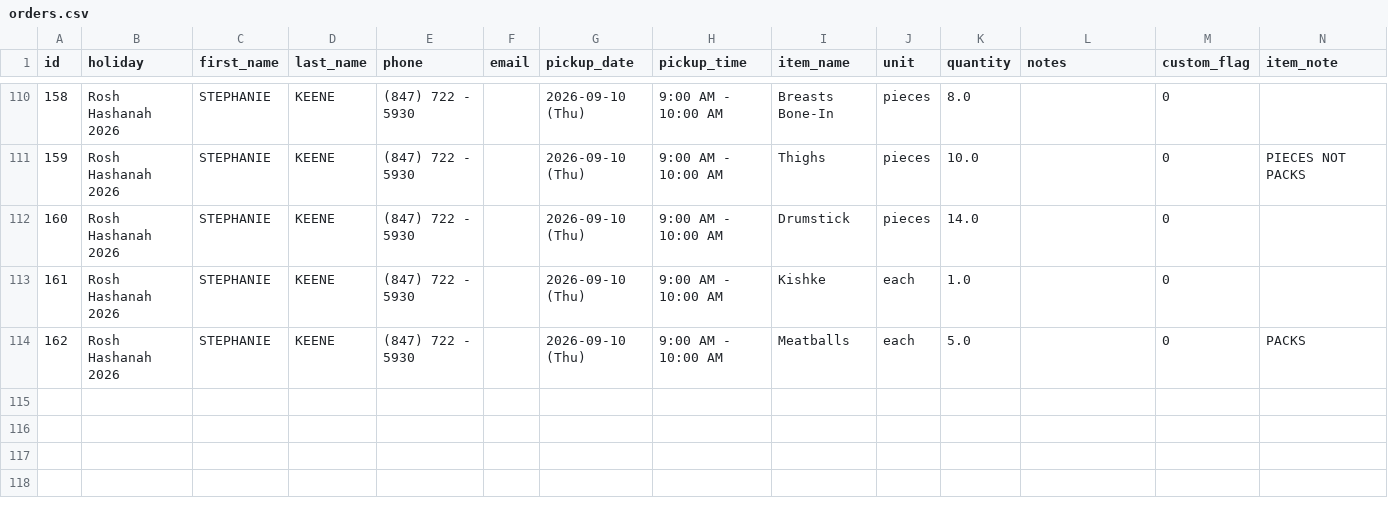
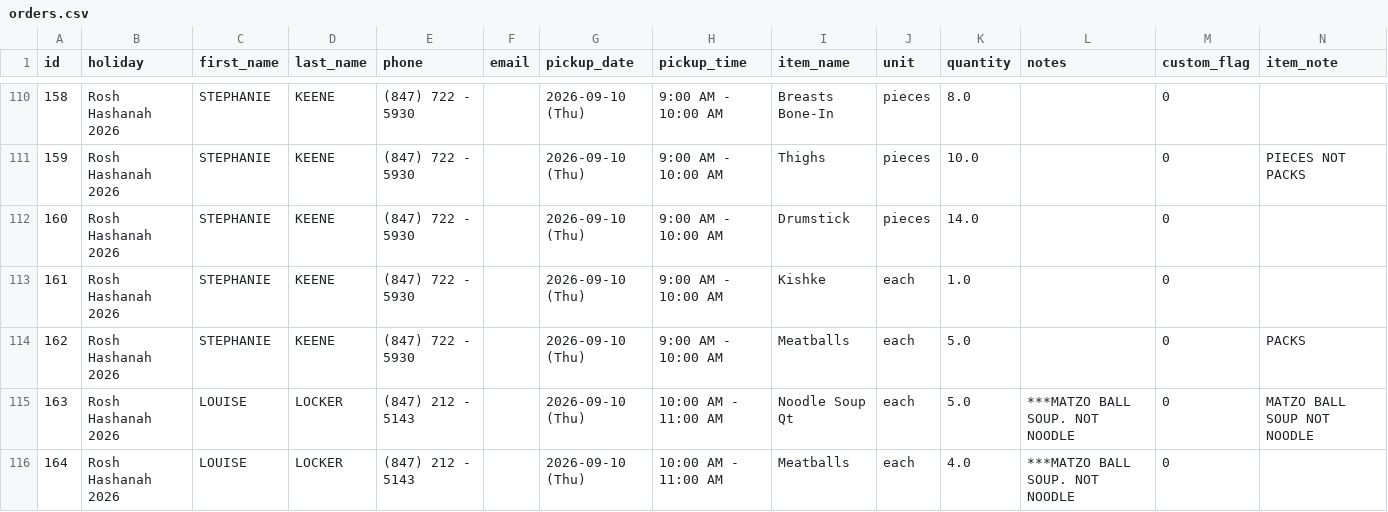
Before and after one commit to shaevitzmarket/holiday-orders, a CSV file: orders.csv, drawn as a sheet; only a part is shown, gaps mark what is left out.

Commit message:
Add order for LOUISE LOCKER

```diff
--- a/orders.csv
+++ b/orders.csv
@@ -118 +118,3 @@ id,holiday,first_name,last_name,phone,email,pickup_date,pickup_time,item_name,un
 162,Rosh Hashanah 2026,STEPHANIE,KEENE,(847) 722 - 5930,,2026-09-10 (Thu),9:00 AM - 10:00 AM,Meatballs,each,5.0,,0,PACKS
+163,Rosh Hashanah 2026,LOUISE,LOCKER,(847) 212 - 5143,,2026-09-10 (Thu),10:00 AM - 11:00 AM,Noodle Soup Qt,each,5.0,***MATZO BALL SOUP. NOT NOODLE,0,MATZO BALL SOUP NOT NOODLE
+164,Rosh Hashanah 2026,LOUISE,LOCKER,(847) 212 - 5143,,2026-09-10 (Thu),10:00 AM - 11:00 AM,Meatballs,each,4.0,***MATZO BALL SOUP. NOT NOODLE,0,
```
